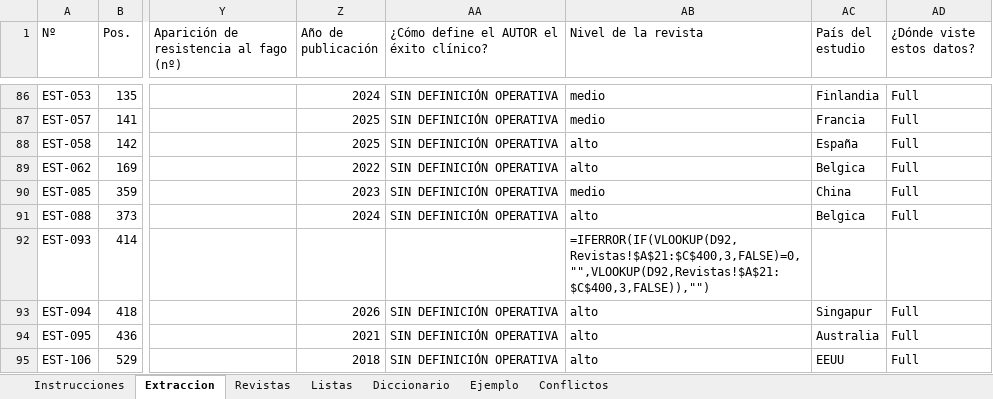
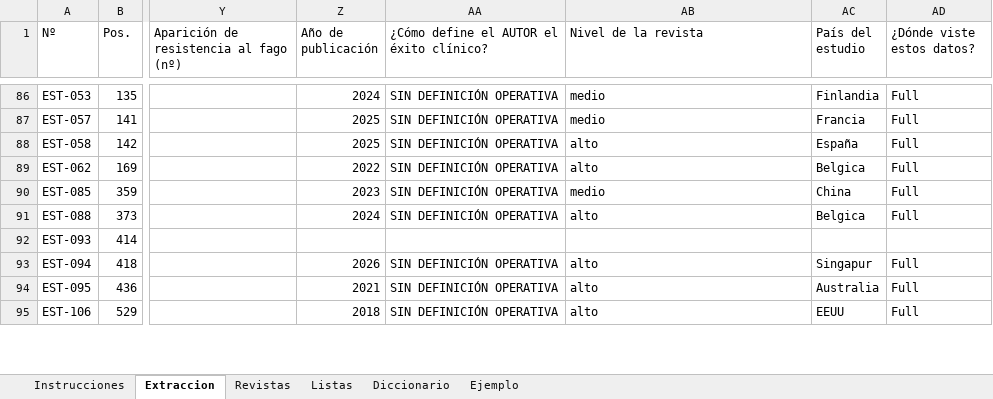
Before and after one commit to DANNY-LAB93/clo-author, an Excel workbook: revision_sistematica/extraccion/extraccion_nataly_trelles.xlsx, sheet Extraccion, drawn as a sheet; only a part is shown, gaps mark what is left out; values as stored, in another font and other column widths than the file's, no cell formats; formulas without a stored value are shown as written; the diff covers the shown part only; the diff names each change by its address in the sheet, - before the commit and + after, or states it on an @@ line.

```diff
--- a/revision_sistematica/extraccion/extraccion_nataly_trelles.xlsx (sheet Extraccion)
+++ b/revision_sistematica/extraccion/extraccion_nataly_trelles.xlsx (sheet Extraccion)
-sheet tab: Conflictos
-AB92 (Nivel de la revista): =IFERROR(IF(VLOOKUP(D92,Revistas!$A$21:$C$400,3,FALSE)=0,"",VLOOKUP(D92,Revistas!$A$21:$C$400,3,FALSE)),"")
+AB92 (Nivel de la revista): (empty)
```
Also changed, not shown: 509 edited cells elsewhere in this sheet, cell formats, 4 other files.
